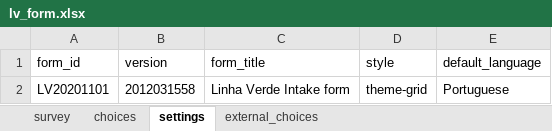
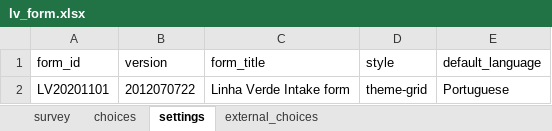
Before and after one commit to AlexandrepCumbane/lvProjectPub, an Excel workbook: db/lv_form.xlsx, sheet settings, drawn as a sheet; values as stored, in another font and other column widths than the file's, no borders; the diff names each change by its address in the sheet, - before the commit and + after, or states it on an @@ line.

```diff
--- a/db/lv_form.xlsx (sheet settings)
+++ b/db/lv_form.xlsx (sheet settings)
-B2 (version): 2012031558
+B2 (version): 2012070722
```
Also changed, not shown: sheet survey.
